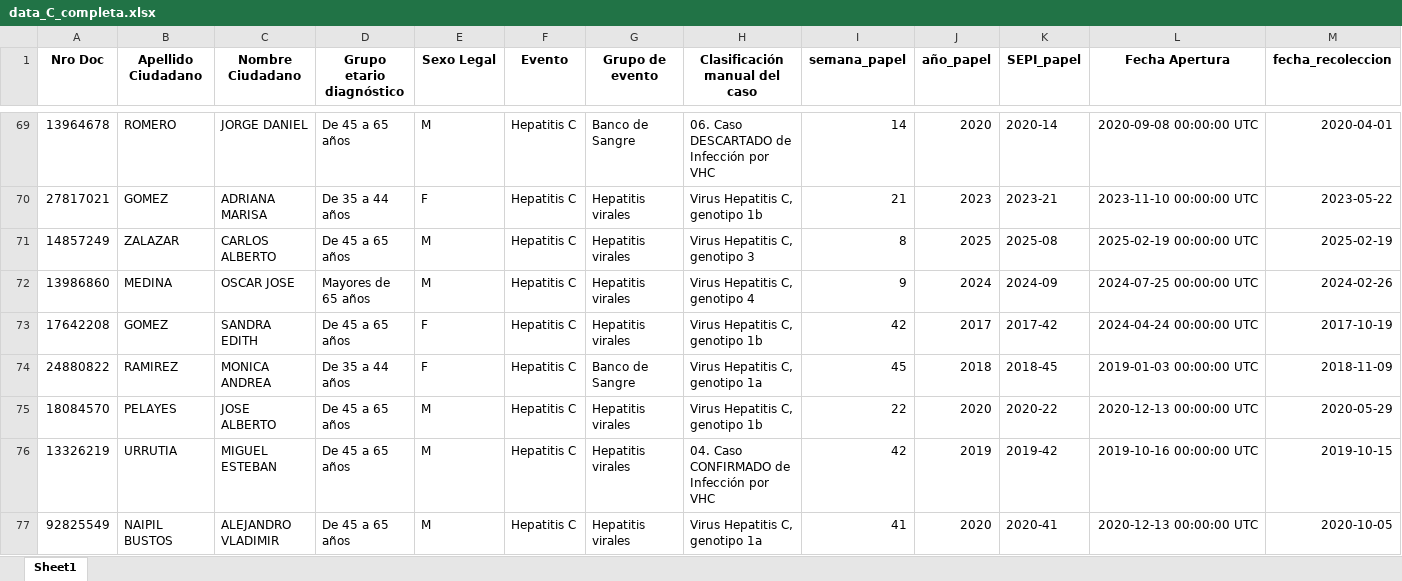
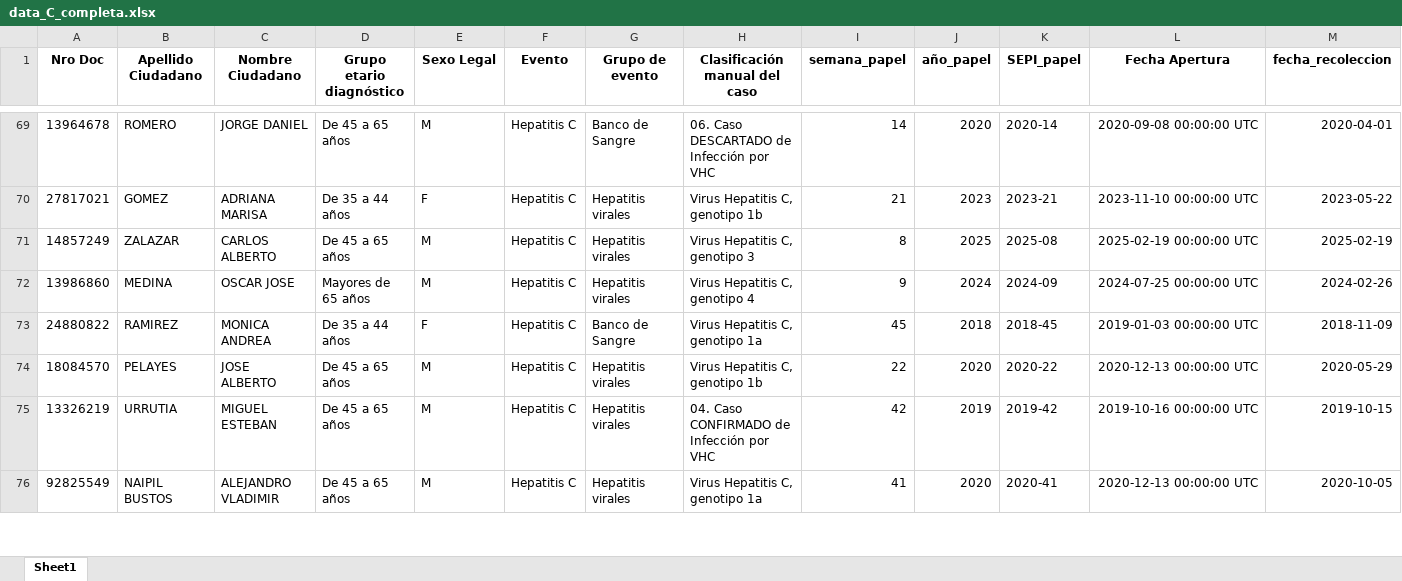
Before and after one commit to MonicaAltamirano45130/UC-Hepatitis-Virales-Tierra-del-Fuego, an Excel workbook: Salidas/data_C_completa.xlsx, sheet Sheet1, drawn as a sheet; only a part is shown, gaps mark what is left out; values as stored, in another font and other column widths than the file's, no borders; rows hold the shown columns only; the diff names each change by its address in the sheet, - before the commit and + after, or states it on an @@ line.

```diff
--- a/Salidas/data_C_completa.xlsx (sheet Sheet1)
+++ b/Salidas/data_C_completa.xlsx (sheet Sheet1)
-row 73: 17642208 | GOMEZ | SANDRA EDITH | De 45 a 65 años | F | Hepatitis C | Hepatitis virales | Virus Hepatitis C, genotipo 1b | 42 | 2017 | 2017-42 | 2024-04-24 00:00:00 UTC | 2017-10-19
```
Also changed, not shown: Salidas/data_B_completa.xlsx, Salidas/tabla_resumen.xlsx, 10 other files.
